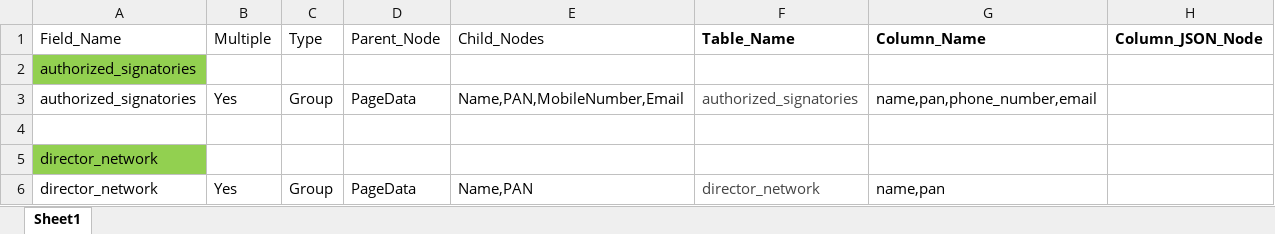
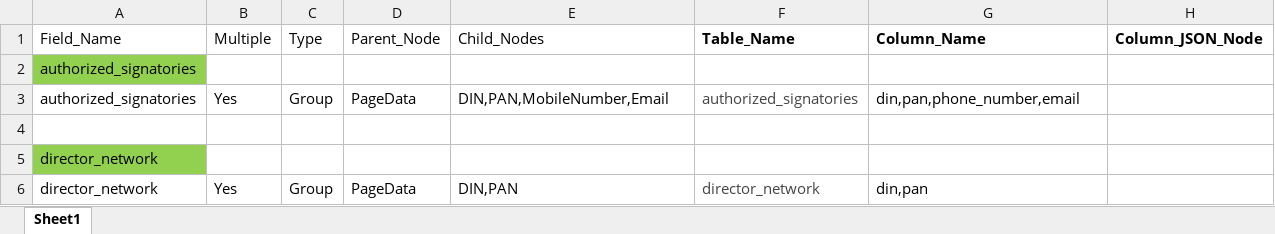
Before and after one commit to rbhattad31/mns-json-prep, an Excel workbook: DataExtraction/Input/DIR/DIR_2_nodes_config.xlsx, sheet Sheet1, drawn as a sheet; values as stored, in another font and other column widths than the file's, no borders; the diff names each change by its address in the sheet, - before the commit and + after, or states it on an @@ line.

Commit message:
DIR 2 Feedback points
updated with din check in query instead of name and added cin check for attachment

```diff
--- a/DataExtraction/Input/DIR/DIR_2_nodes_config.xlsx (sheet Sheet1)
+++ b/DataExtraction/Input/DIR/DIR_2_nodes_config.xlsx (sheet Sheet1)
-E3 (Child_Nodes): Name,PAN,MobileNumber,Email
+E3 (Child_Nodes): DIN,PAN,MobileNumber,Email
-G3 (Column_Name): name,pan,phone_number,email
+G3 (Column_Name): din,pan,phone_number,email
-E6 (Child_Nodes): Name,PAN
+E6 (Child_Nodes): DIN,PAN
-G6 (Column_Name): name,pan
+G6 (Column_Name): din,pan
```
Also changed, not shown: DataExtraction/Input/Config.xlsx, DataExtraction/Input/DIR/DIR-12_nodes_config.xlsx, 1 other file.
